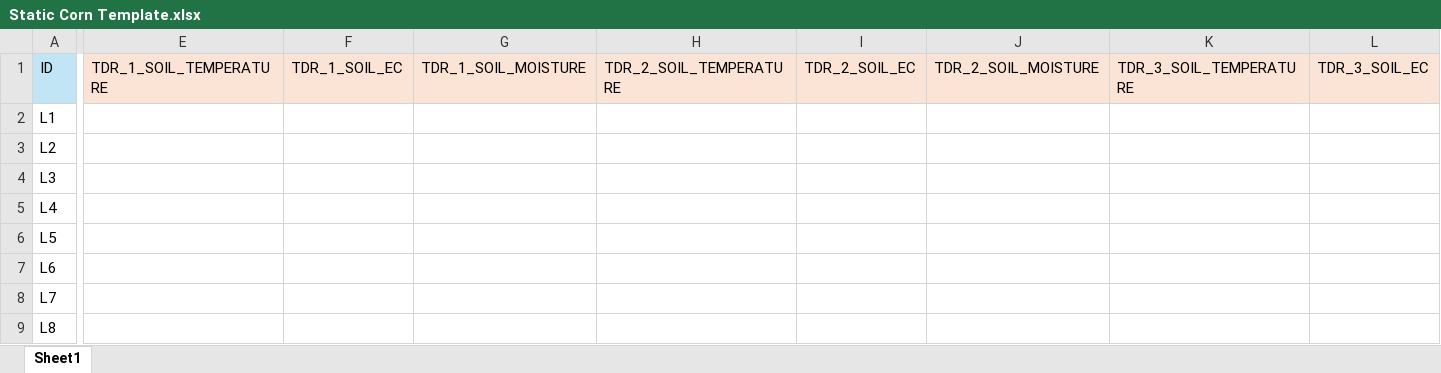
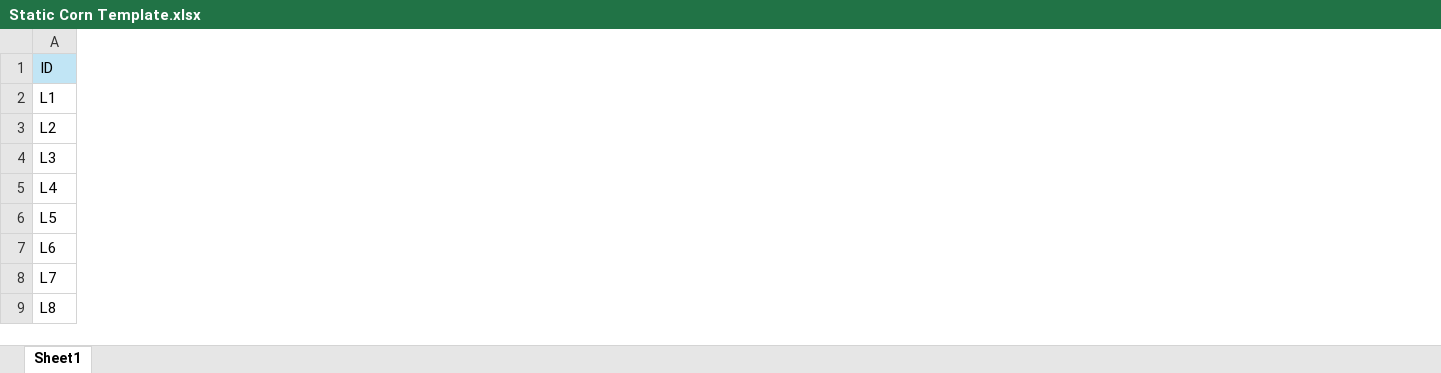
Before and after one commit to Dozer3530/Magpie, an Excel workbook: Static Corn Template.xlsx, sheet Sheet1, drawn as a sheet; only a part is shown, gaps mark what is left out; values as stored, in another font and other column widths than the file's, no borders; removed rows and columns are numbered as before the commit, all else as after; the diff covers the shown part only; the diff names each change by its address in the sheet, - before the commit and + after, or states it on an @@ line.

```diff
--- a/Static Corn Template.xlsx (sheet Sheet1)
+++ b/Static Corn Template.xlsx (sheet Sheet1)
-column E, row 1: TDR_1_SOIL_TEMPERATURE
-column F, row 1: TDR_1_SOIL_EC
-column G, row 1: TDR_1_SOIL_MOISTURE
-column H, row 1: TDR_2_SOIL_TEMPERATURE
-column I, row 1: TDR_2_SOIL_EC
-column J, row 1: TDR_2_SOIL_MOISTURE
-column K, row 1: TDR_3_SOIL_TEMPERATURE
-column L, row 1: TDR_3_SOIL_EC
```
Also changed, not shown: 26 added columns and 17 removed columns elsewhere in this sheet, Static Canola Template.xlsx, 3 other files.
